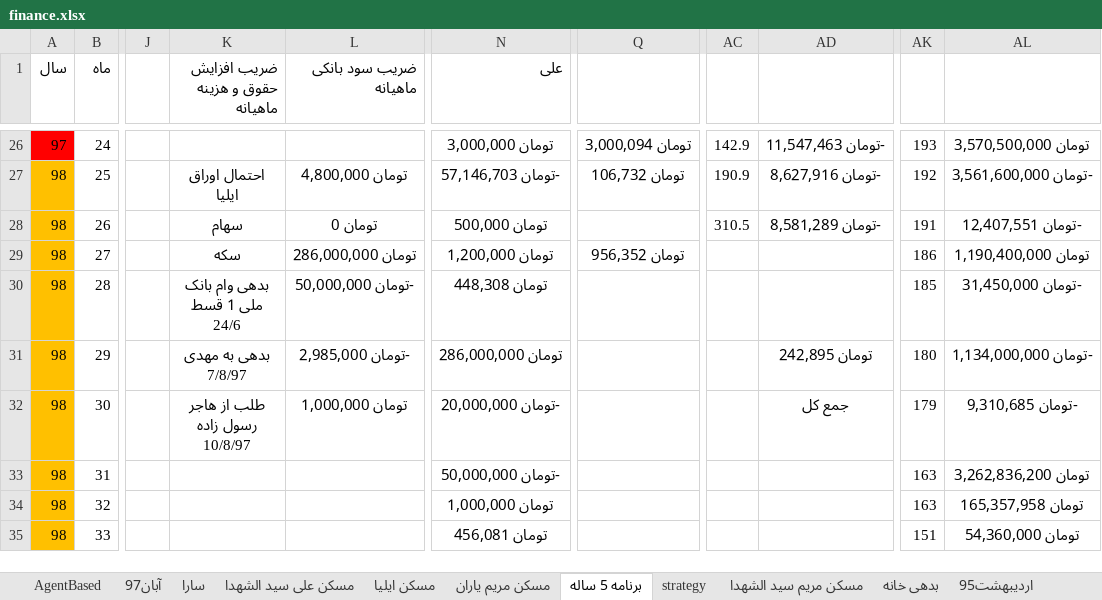
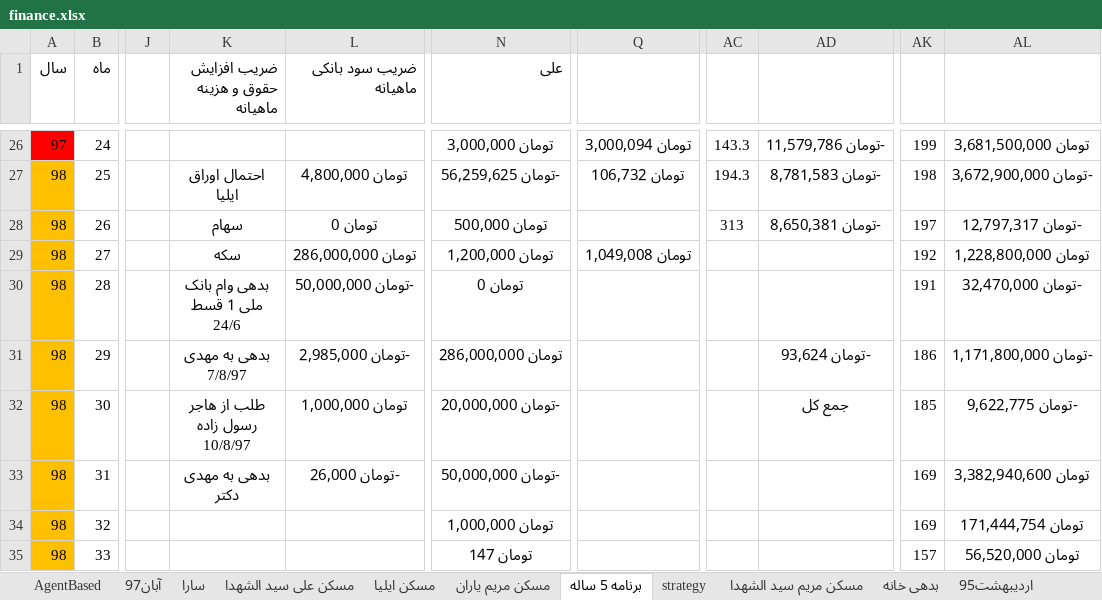
Before and after one commit to ali61n60/AudioDemo, an Excel workbook: AudioDemo/finance/finance.xlsx, sheet برنامه 5 ساله, drawn as a sheet; only a part is shown, gaps mark what is left out; values as stored, in another font and other column widths than the file's, no borders; conditional formats not drawn; the diff covers the shown part only; the diff names each change by its address in the sheet, - before the commit and + after, or states it on an @@ line.

```diff
--- a/AudioDemo/finance/finance.xlsx (sheet برنامه 5 ساله)
+++ b/AudioDemo/finance/finance.xlsx (sheet برنامه 5 ساله)
-AC26: 142.9
+AC26: 143.3
-AD26: -تومان 11,547,463
+AD26: -تومان 11,579,786
-AK26: 193
+AK26: 199
-AL26: تومان 3,570,500,000
+AL26: تومان 3,681,500,000
-N27 (علی): -تومان 57,146,703
+N27 (علی): -تومان 56,259,625
-AC27: 190.9
+AC27: 194.3
-AD27: -تومان 8,627,916
+AD27: -تومان 8,781,583
-AK27: 192
+AK27: 198
-AL27: -تومان 3,561,600,000
+AL27: -تومان 3,672,900,000
-AC28: 310.5
+AC28: 313
-AD28: -تومان 8,581,289
+AD28: -تومان 8,650,381
-AK28: 191
+AK28: 197
-AL28: -تومان 12,407,551
+AL28: -تومان 12,797,317
-Q29: تومان 956,352
+Q29: تومان 1,049,008
-AK29: 186
+AK29: 192
-AL29: تومان 1,190,400,000
+AL29: تومان 1,228,800,000
-N30 (علی): تومان 448,308
+N30 (علی): تومان 0
-AK30: 185
+AK30: 191
-AL30: -تومان 31,450,000
+AL30: -تومان 32,470,000
-AD31: تومان 242,895
+AD31: -تومان 93,624
-AK31: 180
+AK31: 186
-AL31: -تومان 1,134,000,000
+AL31: -تومان 1,171,800,000
-AK32: 179
+AK32: 185
-AL32: -تومان 9,310,685
+AL32: -تومان 9,622,775
-K33 (ضریب افزایش حقوق و هزینه ماهیانه): (empty)
+K33 (ضریب افزایش حقوق و هزینه ماهیانه): بدهی به مهدی دکتر
-L33 (ضریب سود بانکی ماهیانه): (empty)
+L33 (ضریب سود بانکی ماهیانه): -تومان 26,000
-AK33:AK34: 163
+AK33:AK34: 169
-AL33: تومان 3,262,836,200
+AL33: تومان 3,382,940,600
-AL34: تومان 165,357,958
+AL34: تومان 171,444,754
-N35 (علی): تومان 456,081
+N35 (علی): تومان 147
-AK35: 151
+AK35: 157
-AL35: تومان 54,360,000
+AL35: تومان 56,520,000
```
Also changed, not shown: other rows of this sheet, sheet آبان97, formulas that keep their value.
